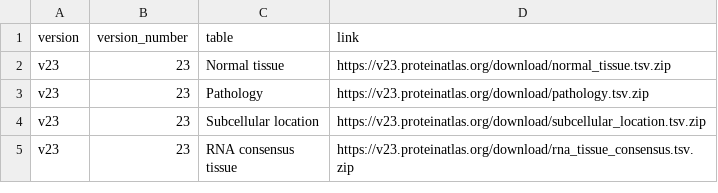
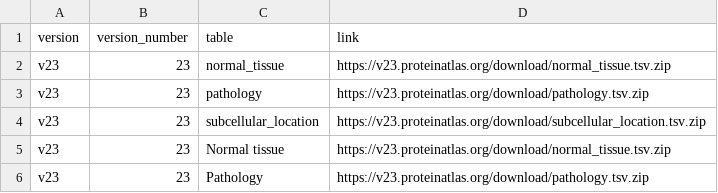
Before and after one commit to anhtr/HPAanalyze, a CSV file: data_raw/download_list.csv, drawn as a sheet; only a part is shown; the shorter side is filled out with more unchanged rows.

Commit message:
add updated histology dataset names to v23

```diff
--- a/data_raw/download_list.csv
+++ b/data_raw/download_list.csv
@@ -1,2 +1,5 @@
 version,version_number,table,link
+v23,23,normal_tissue,https://v23.proteinatlas.org/download/normal_tissue.tsv.zip
+v23,23,pathology,https://v23.proteinatlas.org/download/pathology.tsv.zip
+v23,23,subcellular_location ,https://v23.proteinatlas.org/download/subcellular_location.tsv.zip
 v23,23,Normal tissue,https://v23.proteinatlas.org/download/normal_tissue.tsv.zip
```
Also changed, not shown: 1 other file.
